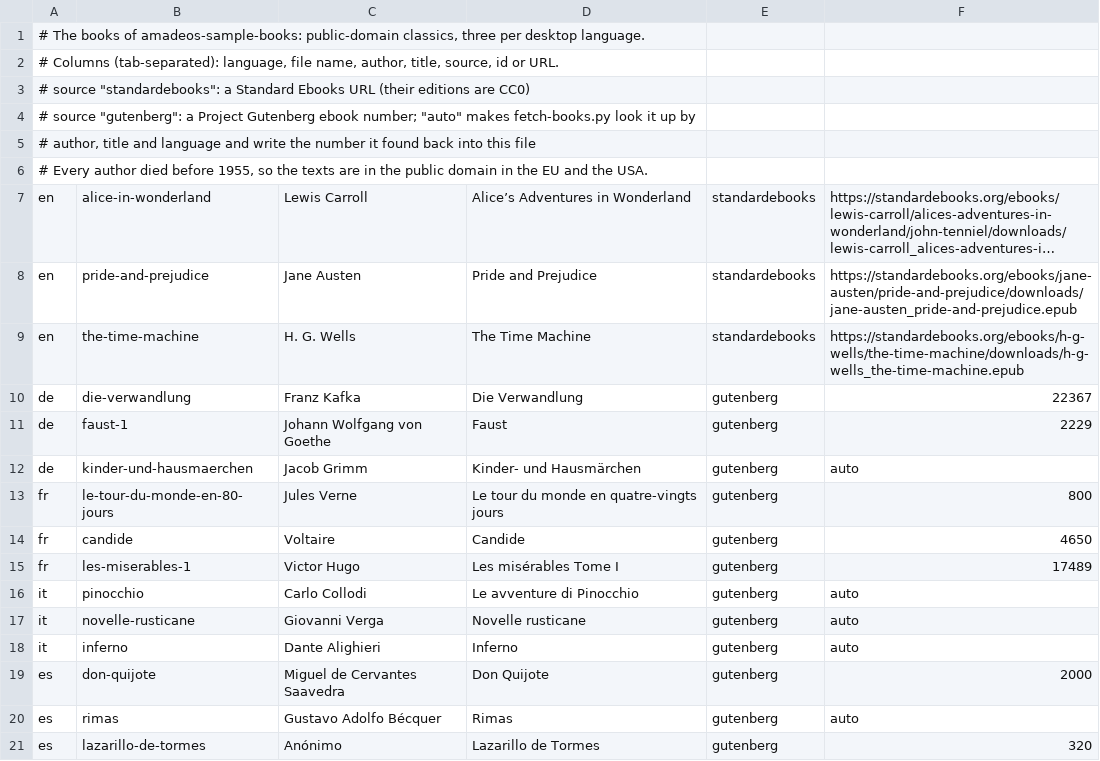
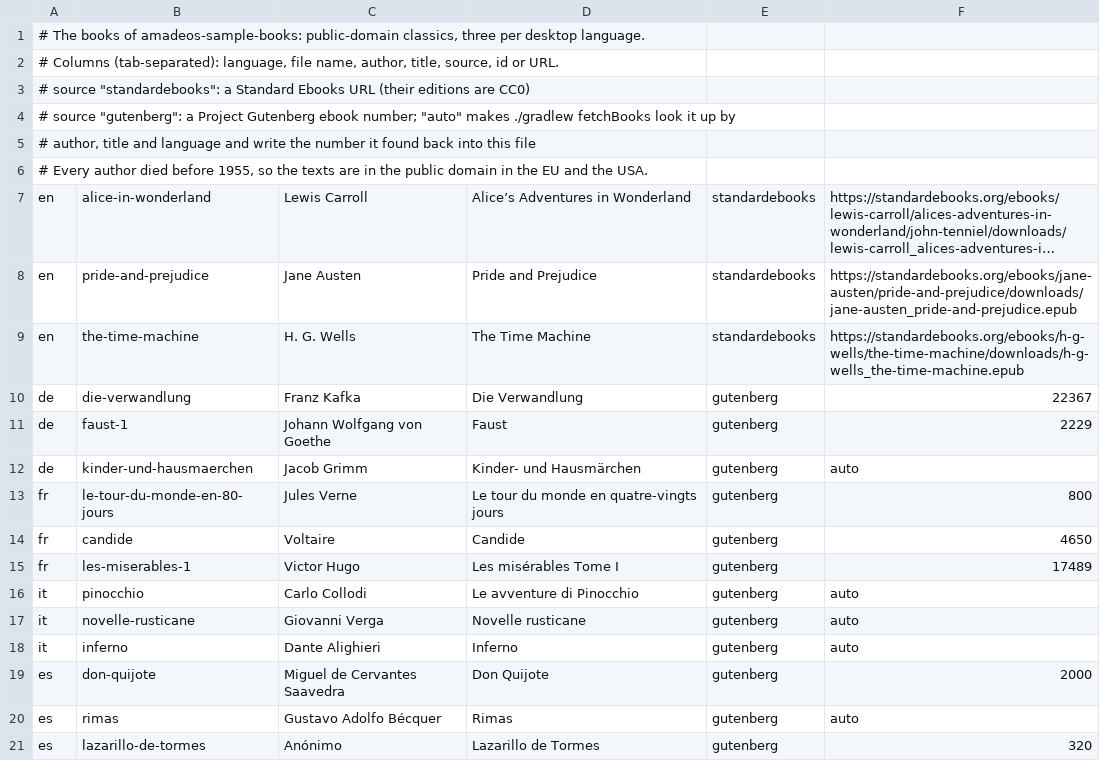
Before and after one commit to amadeos-eu/amadeos-sample-books, a TSV file: books.tsv, drawn as a sheet; long unchanged cells end in ….

```diff
--- a/books.tsv
+++ b/books.tsv
@@ -3,3 +3,3 @@
 #   source "standardebooks": a Standard Ebooks URL (their editions are CC0)
-#   source "gutenberg": a Project Gutenberg ebook number; "auto" makes fetch-books.py look it up by
+#   source "gutenberg": a Project Gutenberg ebook number; "auto" makes ./gradlew fetchBooks look it up by
 #   author, title and language and write the number it found back into this file
```
Also changed, not shown: 7 other files.
